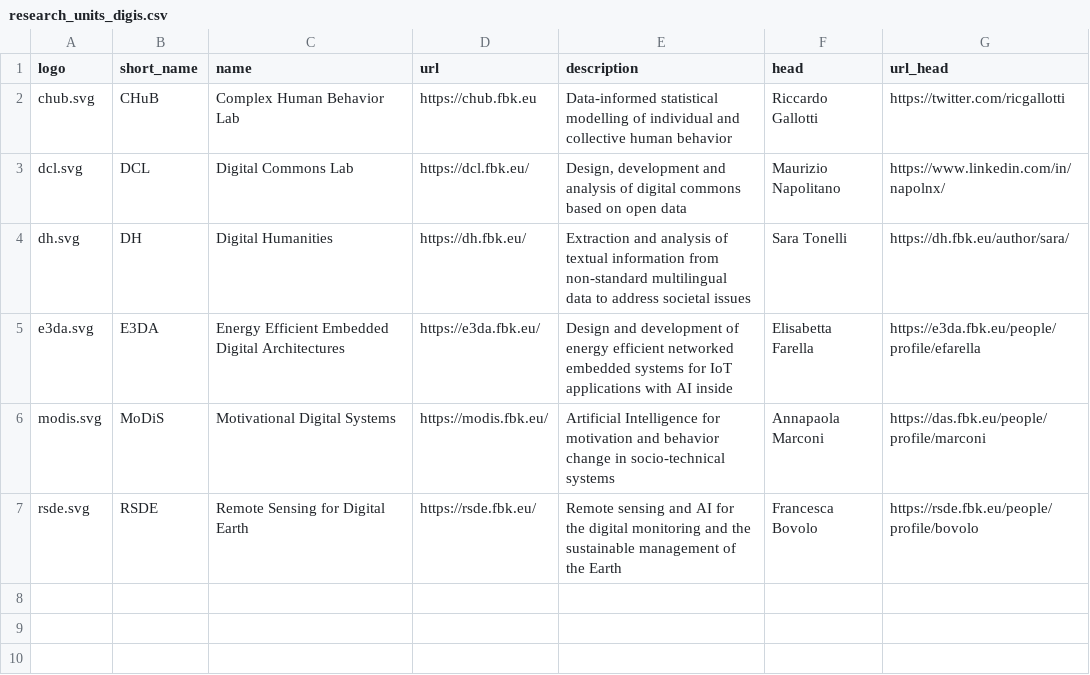
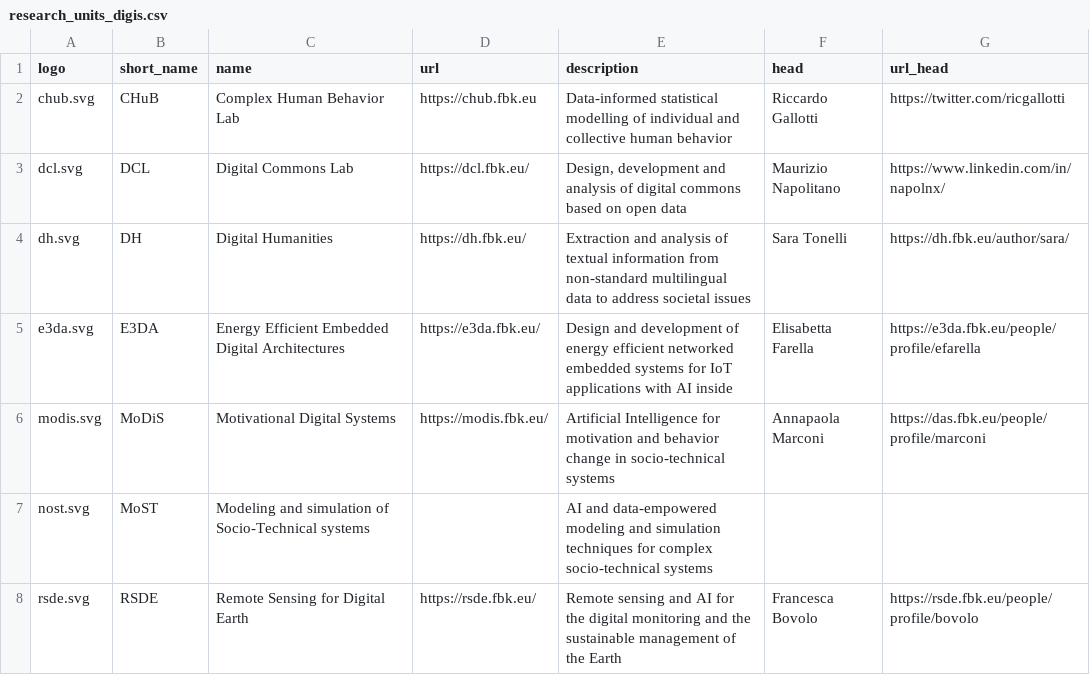
Before and after one commit to fbk-digis/web, a CSV file: docs/_data/research_units_digis.csv, drawn as a sheet; the diff names each change by its address in the sheet, - before the commit and + after, or states it on an @@ line.

Commit message:
Update research_units_digis.csv

```diff
--- a/docs/_data/research_units_digis.csv
+++ b/docs/_data/research_units_digis.csv
+row 7: nost.svg | MoST | Modeling and simulation of Socio-Technical systems |  | AI and data-empowered modeling and simulation techniques for complex socio-technical systems
```
